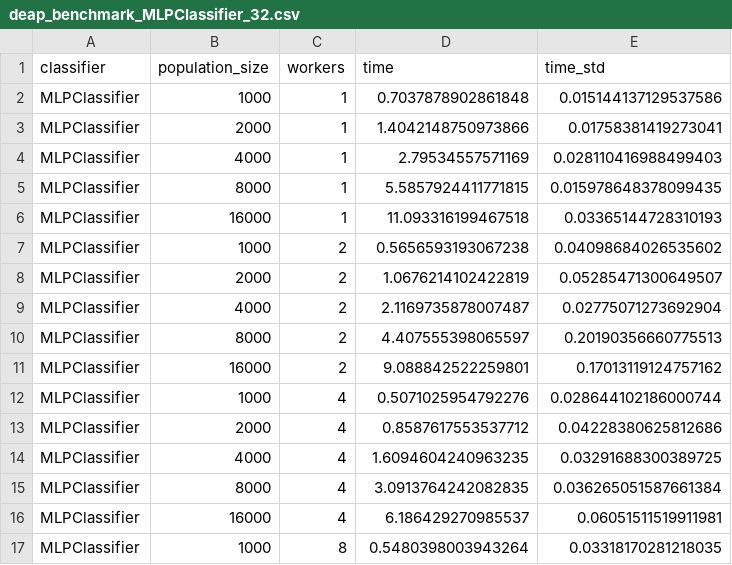
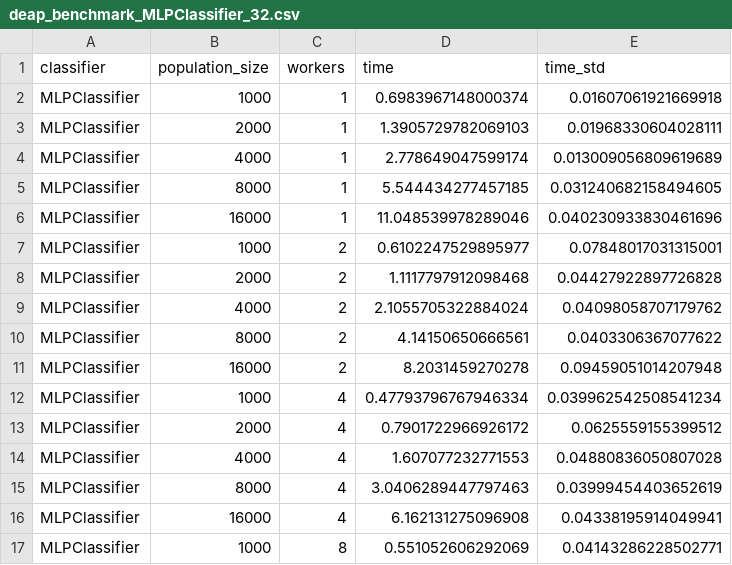
Before and after one commit to FedericoBustaffa/thesis, a CSV file: sources/results/deap_benchmark_MLPClassifier_32.csv, drawn as a sheet; only a part is shown; the diff covers the shown part only.

Commit message:
results

```diff
--- a/sources/results/deap_benchmark_MLPClassifier_32.csv
+++ b/sources/results/deap_benchmark_MLPClassifier_32.csv
@@ -1,17 +1,17 @@
 classifier,population_size,workers,time,time_std
-MLPClassifier,1000,1,0.7037878902861848,0.015144137129537586
-MLPClassifier,2000,1,1.4042148750973866,0.01758381419273041
-MLPClassifier,4000,1,2.79534557571169,0.028110416988499403
-MLPClassifier,8000,1,5.5857924411771815,0.015978648378099435
-MLPClassifier,16000,1,11.093316199467518,0.03365144728310193
-MLPClassifier,1000,2,0.5656593193067238,0.04098684026535602
-MLPClassifier,2000,2,1.0676214102422819,0.05285471300649507
-MLPClassifier,4000,2,2.1169735878007487,0.02775071273692904
-MLPClassifier,8000,2,4.407555398065597,0.20190356660775513
-MLPClassifier,16000,2,9.088842522259801,0.17013119124757162
-MLPClassifier,1000,4,0.5071025954792276,0.028644102186000744
-MLPClassifier,2000,4,0.8587617553537712,0.04228380625812686
-MLPClassifier,4000,4,1.6094604240963235,0.03291688300389725
-MLPClassifier,8000,4,3.0913764242082835,0.036265051587661384
-MLPClassifier,16000,4,6.186429270985537,0.06051511519911981
-MLPClassifier,1000,8,0.5480398003943264,0.03318170281218035
+MLPClassifier,1000,1,0.6983967148000374,0.01607061921669918
+MLPClassifier,2000,1,1.3905729782069103,0.01968330604028111
+MLPClassifier,4000,1,2.778649047599174,0.013009056809619689
+MLPClassifier,8000,1,5.544434277457185,0.031240682158494605
+MLPClassifier,16000,1,11.048539978289046,0.040230933830461696
+MLPClassifier,1000,2,0.6102247529895977,0.07848017031315001
+MLPClassifier,2000,2,1.1117797912098468,0.04427922897726828
+MLPClassifier,4000,2,2.1055705322884024,0.04098058707179762
+MLPClassifier,8000,2,4.14150650666561,0.0403306367077622
+MLPClassifier,16000,2,8.2031459270278,0.09459051014207948
+MLPClassifier,1000,4,0.47793796767946334,0.039962542508541234
+MLPClassifier,2000,4,0.7901722966926172,0.0625559155399512
+MLPClassifier,4000,4,1.607077232771553,0.04880836050807028
+MLPClassifier,8000,4,3.0406289447797463,0.03999454403652619
+MLPClassifier,16000,4,6.162131275096908,0.04338195914049941
+MLPClassifier,1000,8,0.551052606292069,0.04143286228502771
```
Also changed, not shown: 28 edited cells elsewhere in this file, sources/results/deap_benchmark_SVC_32.csv.
